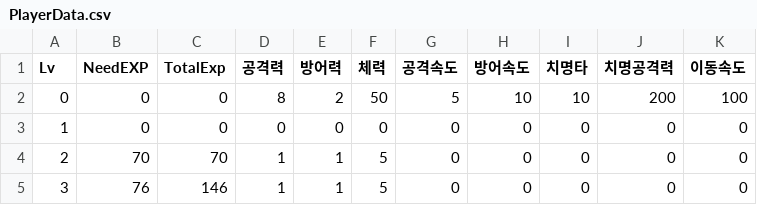
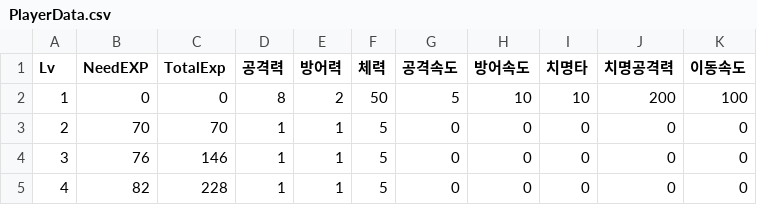
Before and after one commit to IO-DOG/TheSword, a CSV file: Assets/@Resources/Data/Excel/PlayerData.csv, drawn as a sheet; only a part is shown; the shorter side is filled out with more unchanged rows; the diff names each change by its address in the sheet, - before the commit and + after, or states it on an @@ line.

```diff
--- a/Assets/@Resources/Data/Excel/PlayerData.csv
+++ b/Assets/@Resources/Data/Excel/PlayerData.csv
@@ column A (Lv) renumbered in row 2 @@
-row 3: 1 | 0 | 0 | 0 | 0 | 0 | 0 | 0 | 0 | 0 | 0
```
Also changed, not shown: 10 other files.
